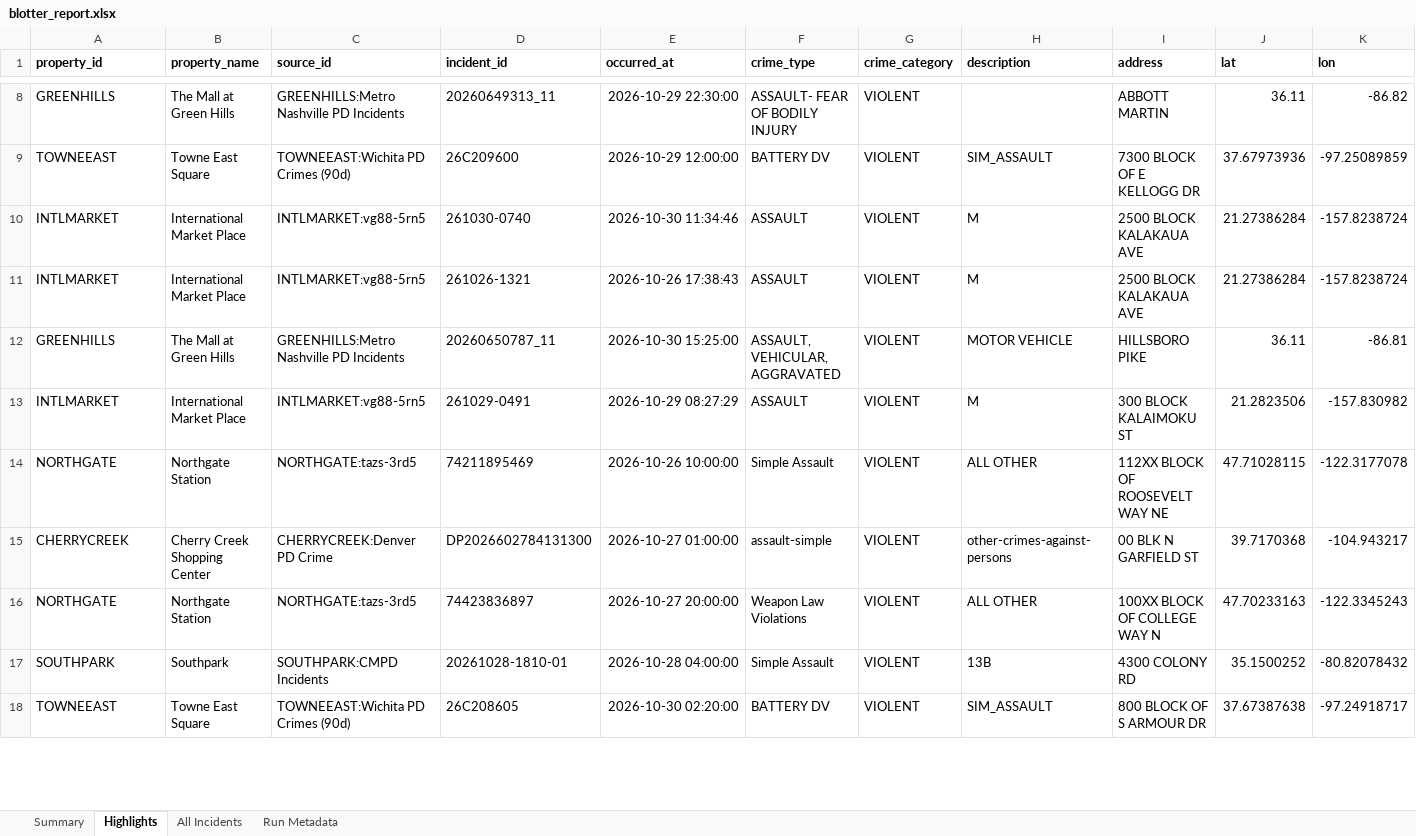
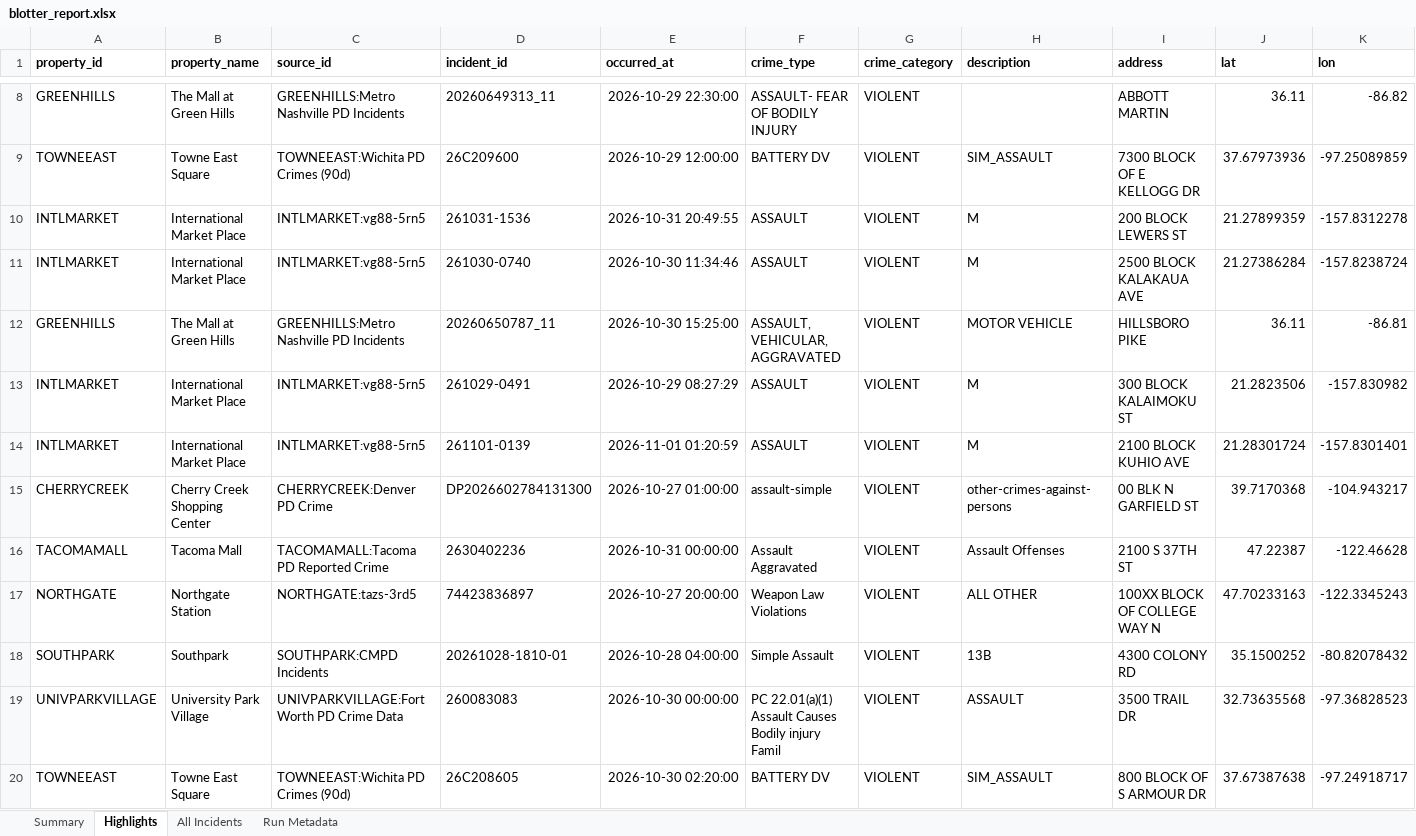
Before and after one commit to lordnader2002-sudo/Blotter_Reports, an Excel workbook: reports/latest/blotter_report.xlsx, sheet Highlights, drawn as a sheet; only a part is shown, gaps mark what is left out; values as stored, in another font and other column widths than the file's, no borders; removed rows and columns are numbered as before the commit, all else as after; rows hold the shown columns only; the diff covers the shown part only; the diff names each change by its address in the sheet, - before the commit and + after, or states it on an @@ line.

```diff
--- a/reports/latest/blotter_report.xlsx (sheet Highlights)
+++ b/reports/latest/blotter_report.xlsx (sheet Highlights)
+row 10: INTLMARKET | International Market Place | INTLMARKET:vg88-5rn5 | 261031-1536 | 2026-10-31 20:49:55 | ASSAULT | VIOLENT | M | 200 BLOCK LEWERS ST | 21.27899359 | -157.8312278
-row 11: INTLMARKET | International Market Place | INTLMARKET:vg88-5rn5 | 261026-1321 | 2026-10-26 17:38:43 | ASSAULT | VIOLENT | M | 2500 BLOCK KALAKAUA AVE | 21.27386284 | -157.8238724
-row 14: NORTHGATE | Northgate Station | NORTHGATE:tazs-3rd5 | 74211895469 | 2026-10-26 10:00:00 | Simple Assault | VIOLENT | ALL OTHER | 112XX BLOCK OF ROOSEVELT WAY NE | 47.71028115 | -122.3177078
+row 14: INTLMARKET | International Market Place | INTLMARKET:vg88-5rn5 | 261101-0139 | 2026-11-01 01:20:59 | ASSAULT | VIOLENT | M | 2100 BLOCK KUHIO AVE | 21.28301724 | -157.8301401
+row 16: TACOMAMALL | Tacoma Mall | TACOMAMALL:Tacoma PD Reported Crime | 2630402236 | 2026-10-31 00:00:00 | Assault Aggravated | VIOLENT | Assault Offenses | 2100 S 37TH ST | 47.22387 | -122.46628
+row 19: UNIVPARKVILLAGE | University Park Village | UNIVPARKVILLAGE:Fort Worth PD Crime Data | 260083083 | 2026-10-30 00:00:00 | PC 22.01(a)(1) Assault Causes Bodily injury Famil | VIOLENT | ASSAULT | 3500 TRAIL DR | 32.73635568 | -97.36828523
```
Also changed, not shown: 3 added rows and 5 removed rows elsewhere in this sheet, sheet All Incidents, sheet Summary, sheet Run Metadata, 7 other files.
